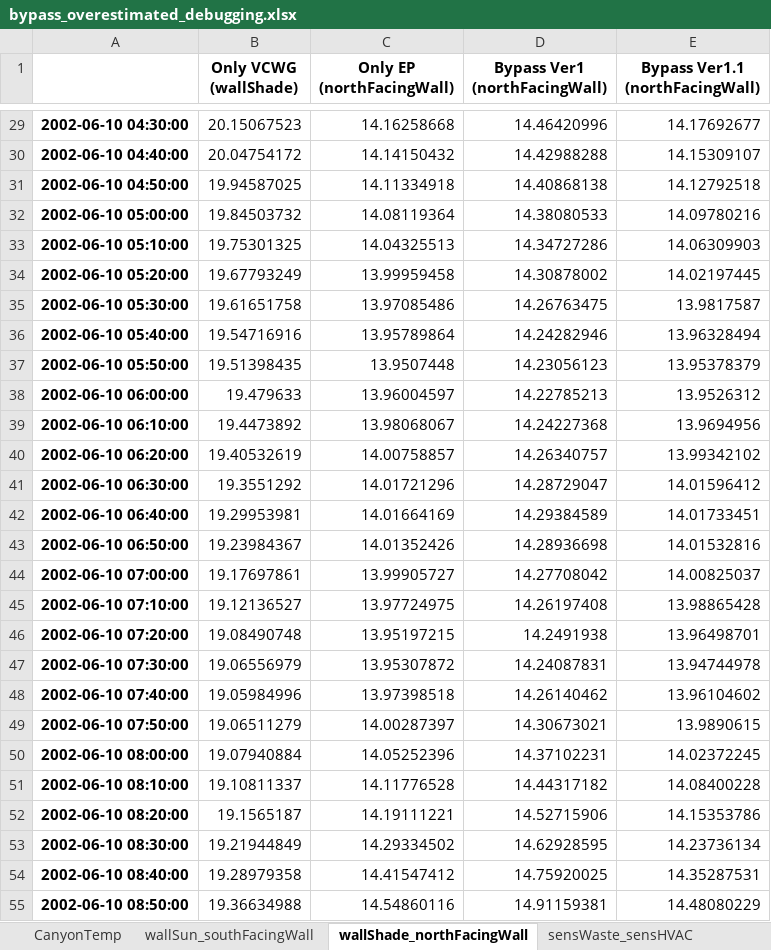
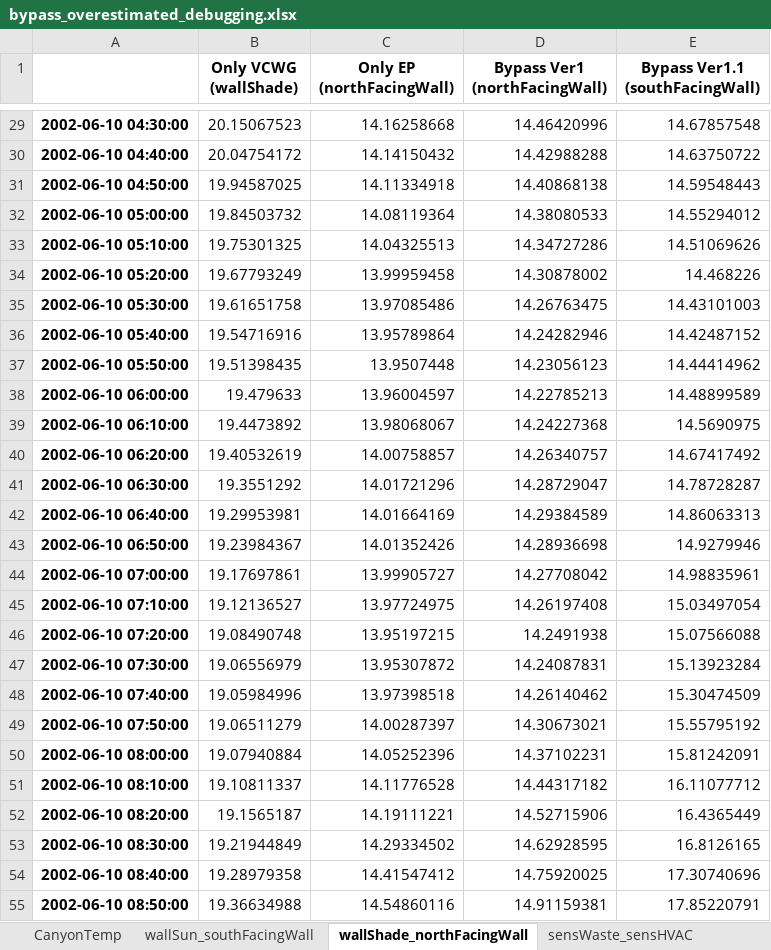
Before and after one commit to xixihaha1995/urban_climate_and_who, an Excel workbook: _2_cases_input_outputs/_05_Basel_BSPR_ue1/bypass_overestimated_debugging.xlsx, sheet wallShade_northFacingWall, drawn as a sheet; only a part is shown, gaps mark what is left out; values as stored, in another font and other column widths than the file's, no borders; the diff covers the shown part only; the diff names each change by its address in the sheet, - before the commit and + after, or states it on an @@ line.

```diff
--- a/_2_cases_input_outputs/_05_Basel_BSPR_ue1/bypass_overestimated_debugging.xlsx (sheet wallShade_northFacingWall)
+++ b/_2_cases_input_outputs/_05_Basel_BSPR_ue1/bypass_overestimated_debugging.xlsx (sheet wallShade_northFacingWall)
-E1: Bypass Ver1.1 (northFacingWall)
+E1: Bypass Ver1.1 (southFacingWall)
-E29 (Bypass Ver1.1 (southFacingWall)): 14.17692677
+E29 (Bypass Ver1.1 (southFacingWall)): 14.67857548
-E30 (Bypass Ver1.1 (southFacingWall)): 14.15309107
+E30 (Bypass Ver1.1 (southFacingWall)): 14.63750722
-E31 (Bypass Ver1.1 (southFacingWall)): 14.12792518
+E31 (Bypass Ver1.1 (southFacingWall)): 14.59548443
-E32 (Bypass Ver1.1 (southFacingWall)): 14.09780216
+E32 (Bypass Ver1.1 (southFacingWall)): 14.55294012
-E33 (Bypass Ver1.1 (southFacingWall)): 14.06309903
+E33 (Bypass Ver1.1 (southFacingWall)): 14.51069626
-E34 (Bypass Ver1.1 (southFacingWall)): 14.02197445
+E34 (Bypass Ver1.1 (southFacingWall)): 14.468226
-E35 (Bypass Ver1.1 (southFacingWall)): 13.9817587
+E35 (Bypass Ver1.1 (southFacingWall)): 14.43101003
-E36 (Bypass Ver1.1 (southFacingWall)): 13.96328494
+E36 (Bypass Ver1.1 (southFacingWall)): 14.42487152
-E37 (Bypass Ver1.1 (southFacingWall)): 13.95378379
+E37 (Bypass Ver1.1 (southFacingWall)): 14.44414962
-E38 (Bypass Ver1.1 (southFacingWall)): 13.9526312
+E38 (Bypass Ver1.1 (southFacingWall)): 14.48899589
-E39 (Bypass Ver1.1 (southFacingWall)): 13.9694956
+E39 (Bypass Ver1.1 (southFacingWall)): 14.5690975
-E40 (Bypass Ver1.1 (southFacingWall)): 13.99342102
+E40 (Bypass Ver1.1 (southFacingWall)): 14.67417492
-E41 (Bypass Ver1.1 (southFacingWall)): 14.01596412
+E41 (Bypass Ver1.1 (southFacingWall)): 14.78728287
-E42 (Bypass Ver1.1 (southFacingWall)): 14.01733451
+E42 (Bypass Ver1.1 (southFacingWall)): 14.86063313
-E43 (Bypass Ver1.1 (southFacingWall)): 14.01532816
+E43 (Bypass Ver1.1 (southFacingWall)): 14.9279946
-E44 (Bypass Ver1.1 (southFacingWall)): 14.00825037
+E44 (Bypass Ver1.1 (southFacingWall)): 14.98835961
-E45 (Bypass Ver1.1 (southFacingWall)): 13.98865428
+E45 (Bypass Ver1.1 (southFacingWall)): 15.03497054
-E46 (Bypass Ver1.1 (southFacingWall)): 13.96498701
+E46 (Bypass Ver1.1 (southFacingWall)): 15.07566088
-E47 (Bypass Ver1.1 (southFacingWall)): 13.94744978
+E47 (Bypass Ver1.1 (southFacingWall)): 15.13923284
-E48 (Bypass Ver1.1 (southFacingWall)): 13.96104602
+E48 (Bypass Ver1.1 (southFacingWall)): 15.30474509
-E49 (Bypass Ver1.1 (southFacingWall)): 13.9890615
+E49 (Bypass Ver1.1 (southFacingWall)): 15.55795192
-E50 (Bypass Ver1.1 (southFacingWall)): 14.02372245
+E50 (Bypass Ver1.1 (southFacingWall)): 15.81242091
-E51 (Bypass Ver1.1 (southFacingWall)): 14.08400228
+E51 (Bypass Ver1.1 (southFacingWall)): 16.11077712
-E52 (Bypass Ver1.1 (southFacingWall)): 14.15353786
+E52 (Bypass Ver1.1 (southFacingWall)): 16.4365449
-E53 (Bypass Ver1.1 (southFacingWall)): 14.23736134
+E53 (Bypass Ver1.1 (southFacingWall)): 16.8126165
-E54 (Bypass Ver1.1 (southFacingWall)): 14.35287531
+E54 (Bypass Ver1.1 (southFacingWall)): 17.30740696
-E55 (Bypass Ver1.1 (southFacingWall)): 14.48080229
+E55 (Bypass Ver1.1 (southFacingWall)): 17.85220791
```
Also changed, not shown: 693 edited cells elsewhere in this sheet, sheet wallSun_southFacingWall, _2_cases_input_outputs/_05_Basel_BSPR_ue1/refining_M2/vcwg_ep_saving/ver1.1/_BSPR_bypass_refining_M2_twoCallings_SpecHumProfile_Ratio.xlsx, _2_cases_input_outputs/_05_Basel_BSPR_ue1/refining_M2/vcwg_ep_saving/ver1.1/_BSPR_bypass_refining_M2_twoCallings_TempProfile_K.xlsx, 13 other files.
